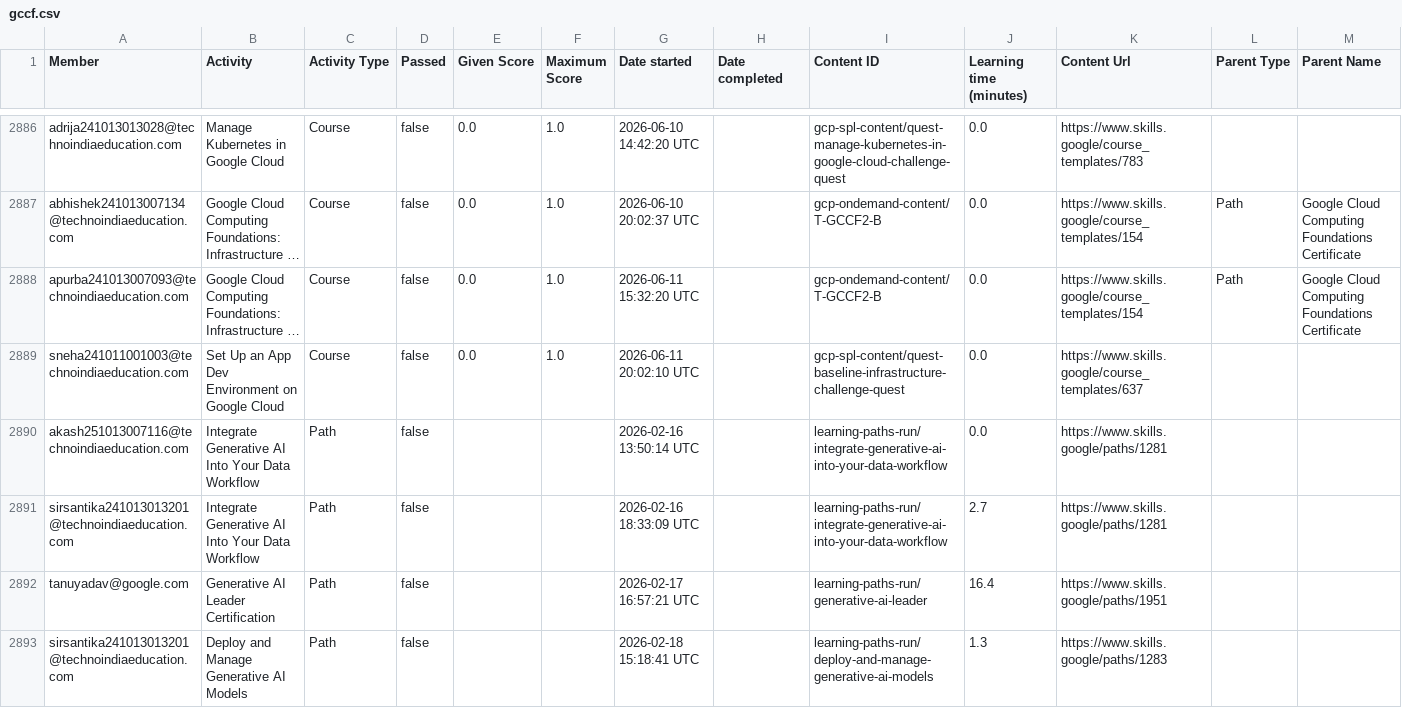
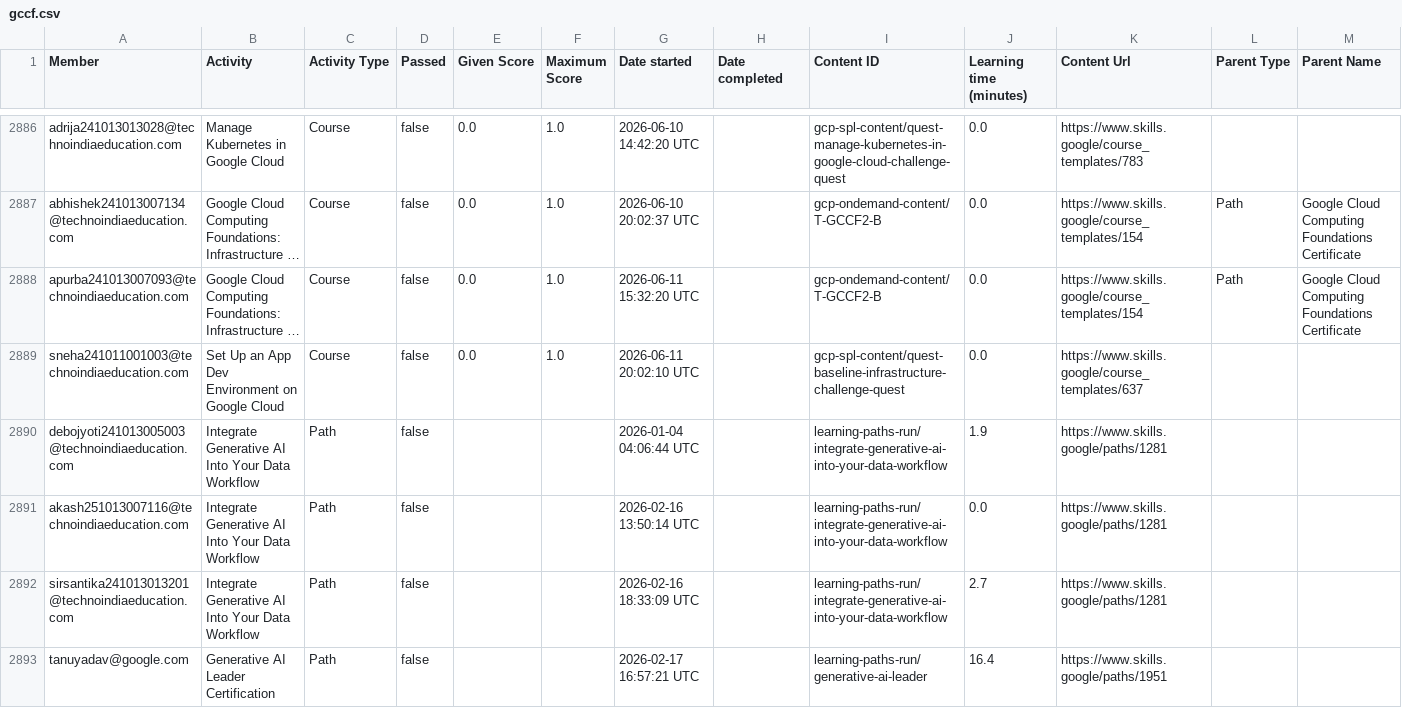
Before and after one commit to AritraBose10/GCCF, a CSV file: gccf.csv, drawn as a sheet; only a part is shown, gaps mark what is left out; the shorter side is filled out with more unchanged rows; long unchanged cells end in …; the diff names each change by its address in the sheet, - before the commit and + after, or states it on an @@ line.

```diff
--- a/gccf.csv
+++ b/gccf.csv
+row 2890: debojyoti241013005003@technoindiaeducation.com | Integrate Generative AI Into Your Data Workflow | Path | false |  |  | 2026-01-04 04:06:44 UTC |  | learning-paths-run/integrate-generative-ai-into-your-data-workflow | 1.9 | https://www.skills.google/paths/1281
```
